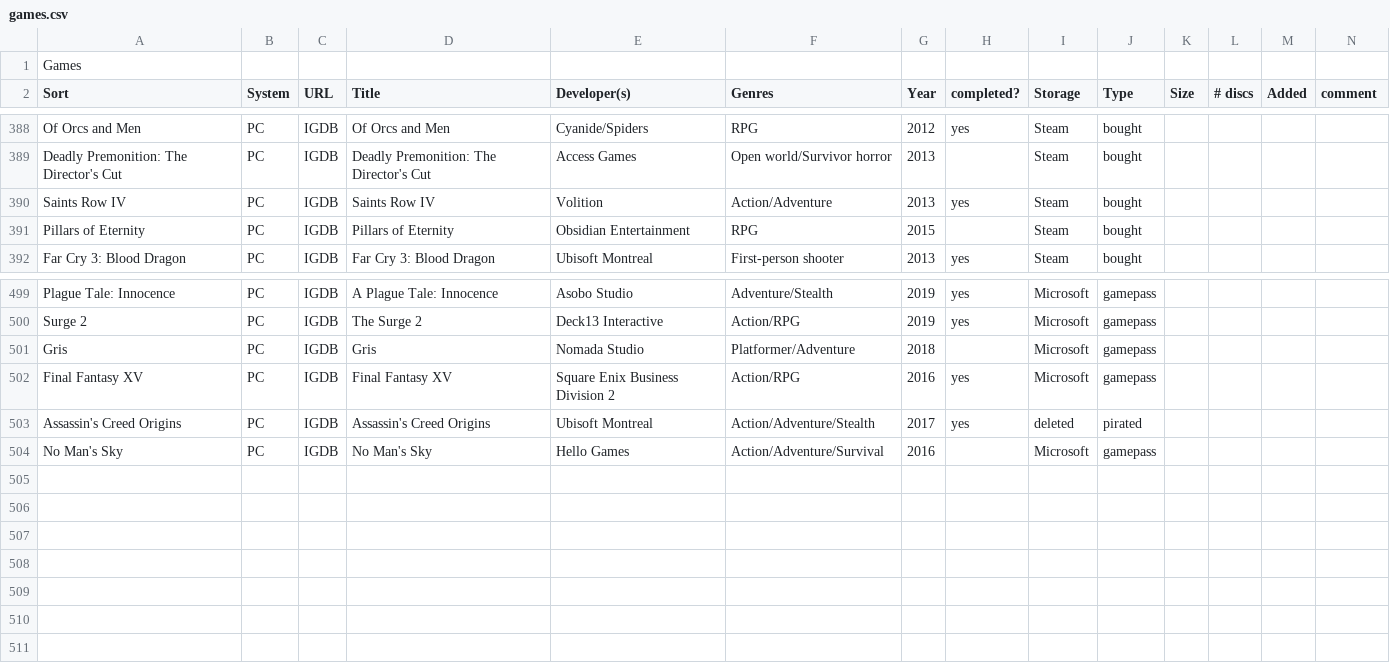
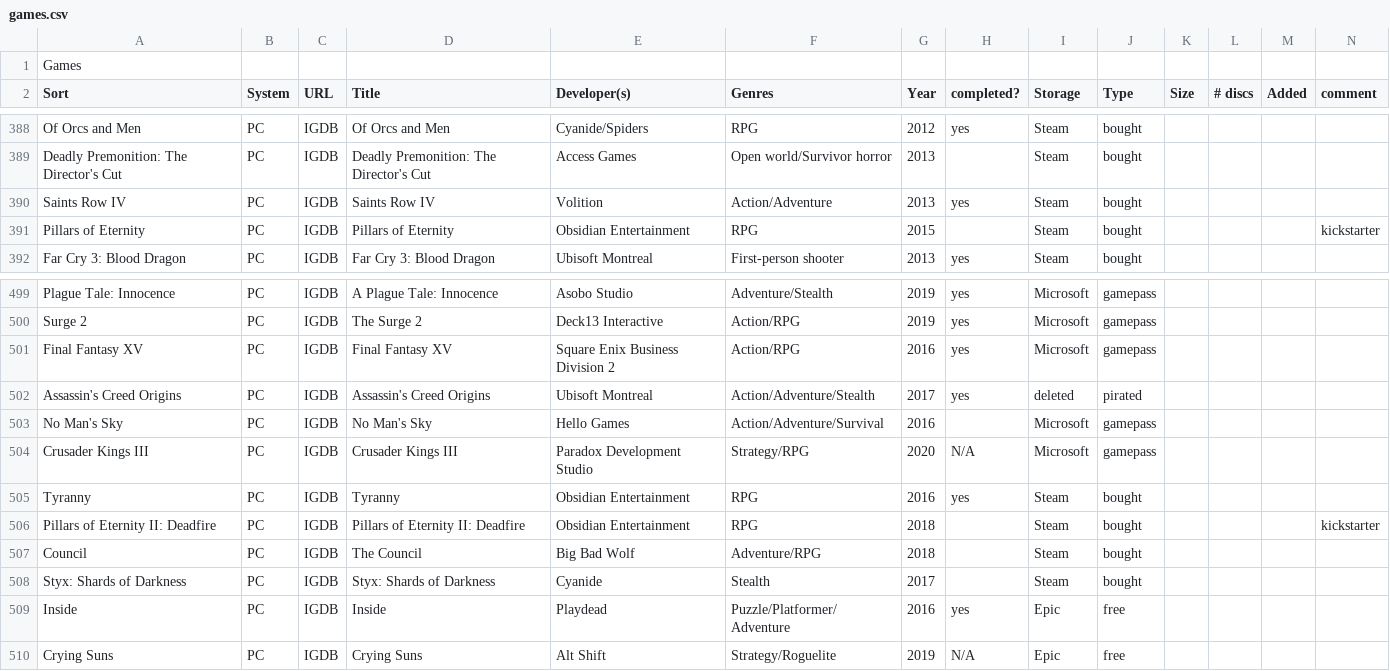
Before and after one commit to vaernion/media-sheet-viewer, a CSV file: src/data/games.csv, drawn as a sheet; only a part is shown, gaps mark what is left out.

```diff
--- a/src/data/games.csv
+++ b/src/data/games.csv
@@ -390,3 +390,3 @@ Deadly Premonition: The Director's Cut;PC;IGDB;Deadly Premonition: The Director'
 Saints Row IV;PC;IGDB;Saints Row IV;Volition;Action/Adventure;2013;yes;Steam;bought;;;;;
-Pillars of Eternity;PC;IGDB;Pillars of Eternity;Obsidian Entertainment;RPG;2015;;Steam;bought;;;;;
+Pillars of Eternity;PC;IGDB;Pillars of Eternity;Obsidian Entertainment;RPG;2015;;Steam;bought;;;;kickstarter;
 Far Cry 3: Blood Dragon;PC;IGDB;Far Cry 3: Blood Dragon;Ubisoft Montreal;First-person shooter;2013;yes;Steam;bought;;;;;
@@ -500,3 +500,2 @@ Plague Tale: Innocence;PC;IGDB;A Plague Tale: Innocence;Asobo Studio;Adventure/S
 Surge 2;PC;IGDB;The Surge 2;Deck13 Interactive;Action/RPG;2019;yes;Microsoft;gamepass;;;;;
-Gris;PC;IGDB;Gris;Nomada Studio;Platformer/Adventure;2018;;Microsoft;gamepass;;;;;
 Final Fantasy XV;PC;IGDB;Final Fantasy XV;Square Enix Business Division 2;Action/RPG;2016;yes;Microsoft;gamepass;;;;;
@@ -504 +503,8 @@ Assassin's Creed Origins;PC;IGDB;Assassin's Creed Origins;Ubisoft Montreal;Actio
 No Man's Sky;PC;IGDB;No Man's Sky;Hello Games;Action/Adventure/Survival;2016;;Microsoft;gamepass;;;;;
+Crusader Kings III;PC;IGDB;Crusader Kings III;Paradox Development Studio;Strategy/RPG;2020;N/A;Microsoft;gamepass;;;;;
+Tyranny;PC;IGDB;Tyranny;Obsidian Entertainment;RPG;2016;yes;Steam;bought;;;;;
+Pillars of Eternity II: Deadfire;PC;IGDB;Pillars of Eternity II: Deadfire;Obsidian Entertainment;RPG;2018;;Steam;bought;;;;kickstarter;
+Council;PC;IGDB;The Council;Big Bad Wolf;Adventure/RPG;2018;;Steam;bought;;;;;
+Styx: Shards of Darkness;PC;IGDB;Styx: Shards of Darkness;Cyanide;Stealth;2017;;Steam;bought;;;;;
+Inside;PC;IGDB;Inside;Playdead;Puzzle/Platformer/Adventure;2016;yes;Epic;free;;;;;
+Crying Suns;PC;IGDB;Crying Suns;Alt Shift;Strategy/Roguelite;2019;N/A;Epic;free;;;;;
```
Also changed, not shown: src/data/films.csv, src/data/tv.csv, 2 other files.
